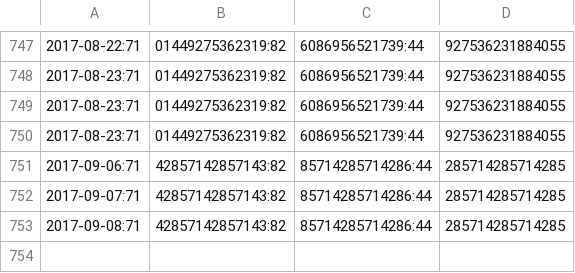
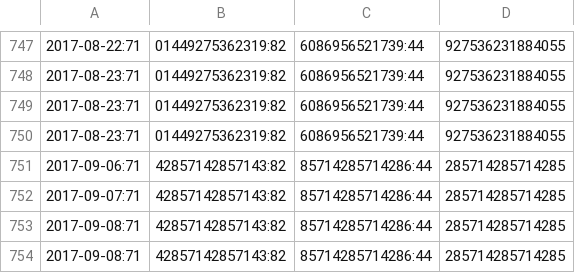
Before and after one commit to stefan-kolb/PaaSalyser, a CSV file: Reports/Scaling.csv, drawn as a sheet; only a part is shown, gaps mark what is left out; the diff names each change by its address in the sheet, - before the commit and + after, or states it on an @@ line.

```diff
--- a/Reports/Scaling.csv
+++ b/Reports/Scaling.csv
+row 754: 2017-09-08:71 | 42857142857143:82 | 85714285714286:44 | 285714285714285
```
Also changed, not shown: Reports/Hosting.csv, Reports/Platform.csv, 11 other files.
